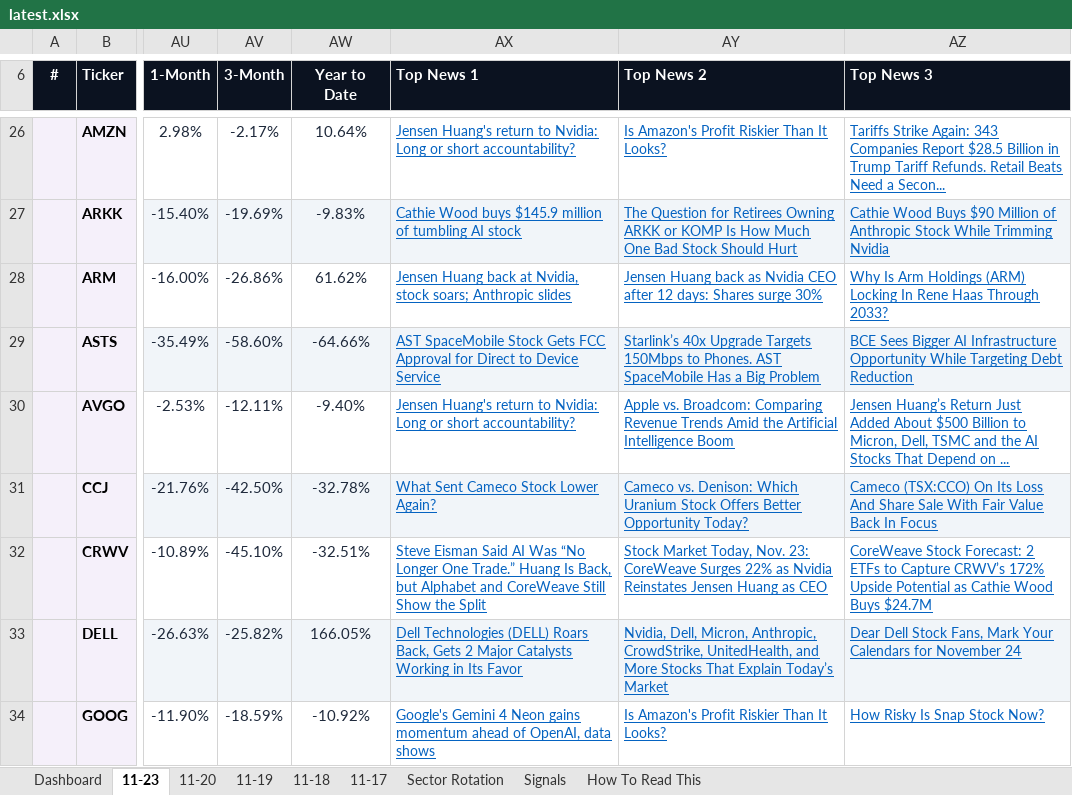
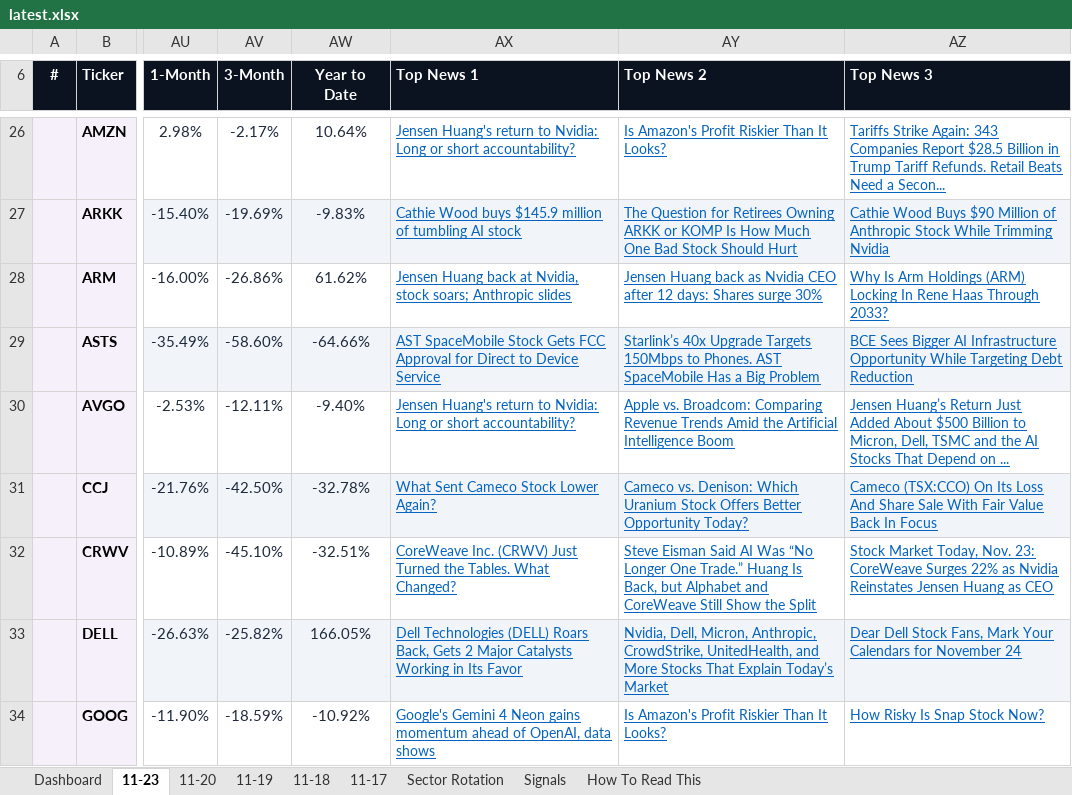
Before and after one commit to GeoWizard4645/Stock-Analysis-for-my-Grandpa, an Excel workbook: docs/data/latest.xlsx, sheet 11-23, drawn as a sheet; only a part is shown, gaps mark what is left out; values as stored, in another font and other column widths than the file's, no borders; conditional formats not drawn; the diff covers the shown part only; the diff names each change by its address in the sheet, - before the commit and + after, or states it on an @@ line.

```diff
--- a/docs/data/latest.xlsx (sheet 11-23)
+++ b/docs/data/latest.xlsx (sheet 11-23)
-AX32 (Top News 1): Steve Eisman Said AI Was “No Longer One Trade.” Huang Is Back, but Alphabet and CoreWeave Still Show the Split
+AX32 (Top News 1): CoreWeave Inc. (CRWV) Just Turned the Tables. What Changed?
-AY32 (Top News 2): Stock Market Today, Nov. 23: CoreWeave Surges 22% as Nvidia Reinstates Jensen Huang as CEO
+AY32 (Top News 2): Steve Eisman Said AI Was “No Longer One Trade.” Huang Is Back, but Alphabet and CoreWeave Still Show the Split
-AZ32 (Top News 3): CoreWeave Stock Forecast: 2 ETFs to Capture CRWV’s 172% Upside Potential as Cathie Wood Buys $24.7M
+AZ32 (Top News 3): Stock Market Today, Nov. 23: CoreWeave Surges 22% as Nvidia Reinstates Jensen Huang as CEO
```
Also changed, not shown: 15 edited cells elsewhere in this sheet, sheet Dashboard, sheet 11-18, sheet 11-20, sheet 11-19, sheet 11-17, 1 other file.
